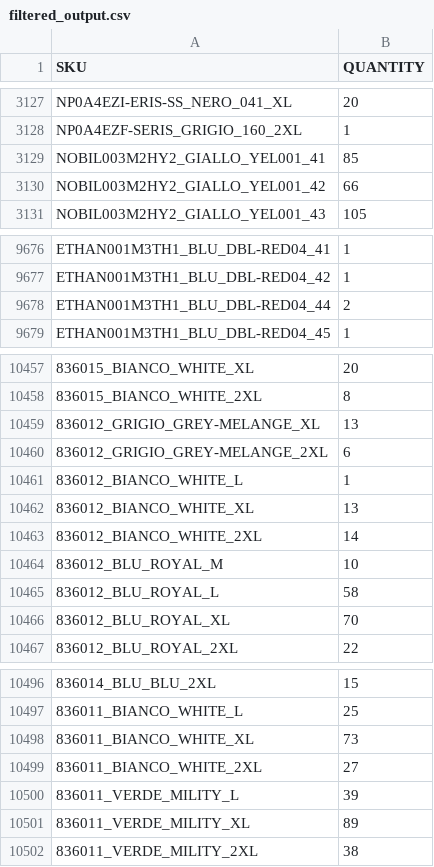
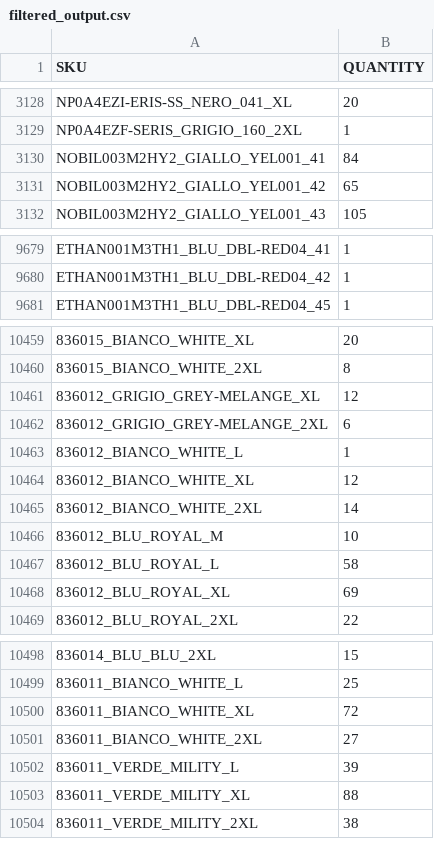
Before and after one commit to Camarolli9979797/wp_all_import, a CSV file: filtered_output.csv, drawn as a sheet; only a part is shown, gaps mark what is left out; removed rows and columns are numbered as before the commit, all else as after; the diff covers the shown part only; the diff names each change by its address in the sheet, - before the commit and + after, or states it on an @@ line.

```diff
--- a/filtered_output.csv
+++ b/filtered_output.csv
-B3130 (QUANTITY): 85
+B3130 (QUANTITY): 84
-B3131 (QUANTITY): 66
+B3131 (QUANTITY): 65
-row 9678: ETHAN001M3TH1_BLU_DBL-RED04_44 | 2
-B10461 (QUANTITY): 13
+B10461 (QUANTITY): 12
-B10464 (QUANTITY): 13
+B10464 (QUANTITY): 12
-B10468 (QUANTITY): 70
+B10468 (QUANTITY): 69
-B10500 (QUANTITY): 73
+B10500 (QUANTITY): 72
-B10503 (QUANTITY): 89
+B10503 (QUANTITY): 88
```
Also changed, not shown: 3 added rows, 4 removed rows and 108 edited cells elsewhere in this file.
